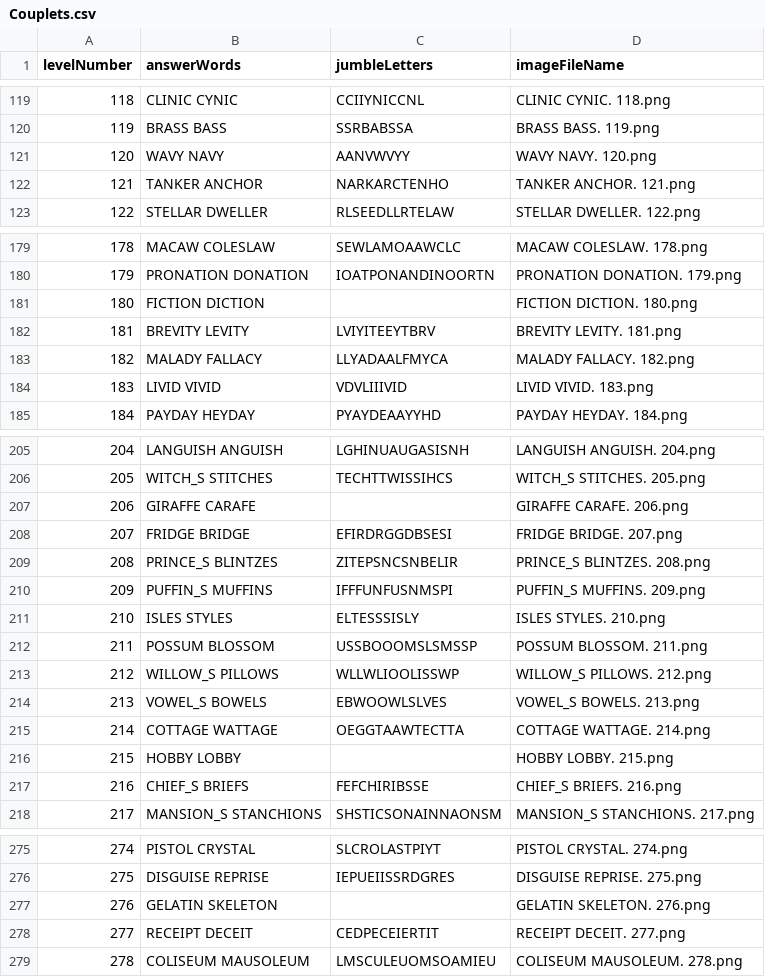
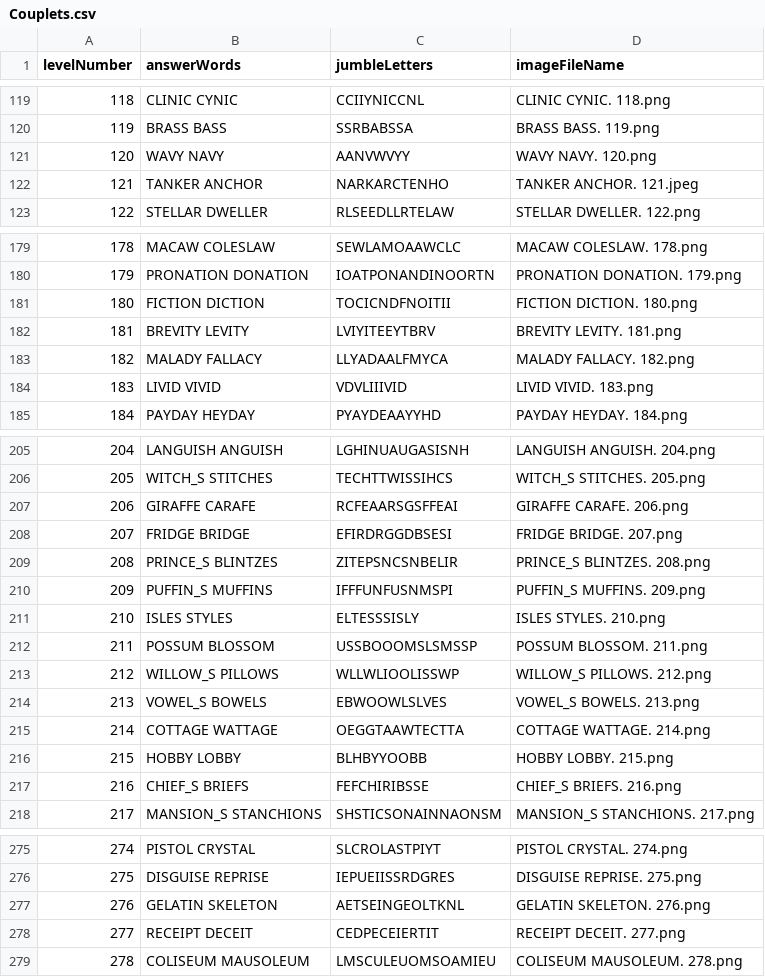
Before and after one commit to Towhidul-Islam5797/PlaytimeRhyme, a CSV file: Assets/_Import/Level_Easy/Rhyme Couplets Saga/Data/Couplets.csv, drawn as a sheet; only a part is shown, gaps mark what is left out; the diff covers the shown part only.

Commit message:
Jumble Remaining words

```diff
--- a/Assets/_Import/Level_Easy/Rhyme Couplets Saga/Data/Couplets.csv
+++ b/Assets/_Import/Level_Easy/Rhyme Couplets Saga/Data/Couplets.csv
@@ -121,3 +121,3 @@ levelNumber,answerWords,jumbleLetters,imageFileName
 120,WAVY NAVY,AANVWVYY,WAVY NAVY. 120.png
-121,TANKER ANCHOR,NARKARCTENHO,TANKER ANCHOR. 121.png
+121,TANKER ANCHOR,NARKARCTENHO,TANKER ANCHOR. 121.jpeg
 122,STELLAR DWELLER,RLSEEDLLRTELAW,STELLAR DWELLER. 122.png
@@ -180,3 +180,3 @@ levelNumber,answerWords,jumbleLetters,imageFileName
 179,PRONATION DONATION,IOATPONANDINOORTN,PRONATION DONATION. 179.png
-180,FICTION DICTION,,FICTION DICTION. 180.png
+180,FICTION DICTION,TOCICNDFNOITII,FICTION DICTION. 180.png
 181,BREVITY LEVITY,LVIYITEEYTBRV,BREVITY LEVITY. 181.png
@@ -206,3 +206,3 @@ levelNumber,answerWords,jumbleLetters,imageFileName
 205,WITCH_S STITCHES,TECHTTWISSIHCS,WITCH_S STITCHES. 205.png
-206,GIRAFFE CARAFE,,GIRAFFE CARAFE. 206.png
+206,GIRAFFE CARAFE,RCFEAARSGSFFEAI,GIRAFFE CARAFE. 206.png
 207,FRIDGE BRIDGE,EFIRDRGGDBSESI,FRIDGE BRIDGE. 207.png
@@ -215,3 +215,3 @@ levelNumber,answerWords,jumbleLetters,imageFileName
 214,COTTAGE WATTAGE,OEGGTAAWTECTTA,COTTAGE WATTAGE. 214.png
-215,HOBBY LOBBY,,HOBBY LOBBY. 215.png
+215,HOBBY LOBBY,BLHBYYOOBB,HOBBY LOBBY. 215.png
 216,CHIEF_S BRIEFS,FEFCHIRIBSSE,CHIEF_S BRIEFS. 216.png
@@ -276,3 +276,3 @@ levelNumber,answerWords,jumbleLetters,imageFileName
 275,DISGUISE REPRISE,IEPUEIISSRDGRES,DISGUISE REPRISE. 275.png
-276,GELATIN SKELETON,,GELATIN SKELETON. 276.png
+276,GELATIN SKELETON,AETSEINGEOLTKNL,GELATIN SKELETON. 276.png
 277,RECEIPT DECEIT,CEDPECEIERTIT,RECEIPT DECEIT. 277.png
```
Also changed, not shown: 17 edited cells elsewhere in this file.
